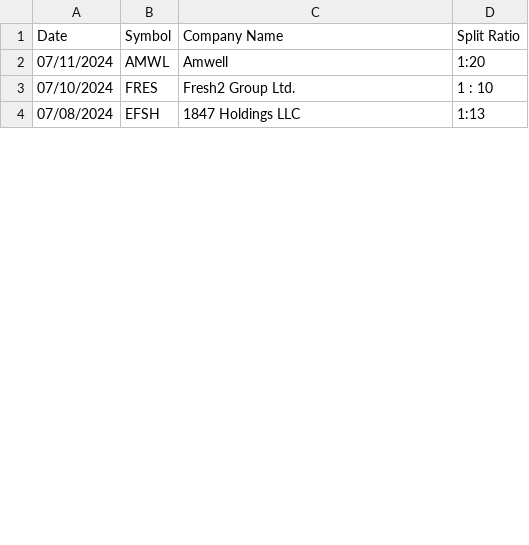
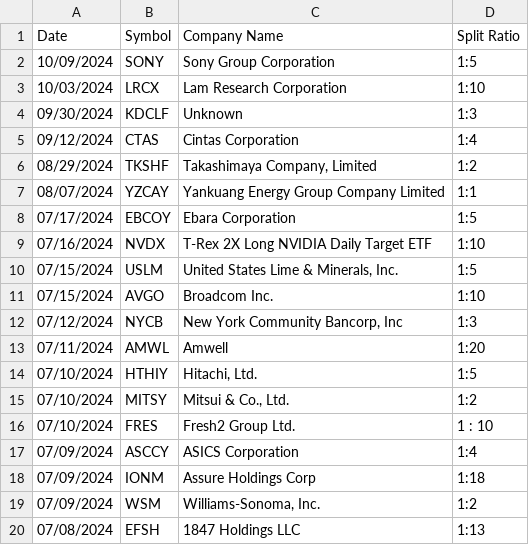
Before and after one commit to Arda-Dinc04/Market-Insight-Algorithms, a CSV file: Web_Parse_Data/Alpha PRIA/TestData.csv, drawn as a sheet; only a part is shown; the diff covers the shown part only; the diff names each change by its address in the sheet, - before the commit and + after, or states it on an @@ line.

```diff
--- a/Web_Parse_Data/Alpha PRIA/TestData.csv
+++ b/Web_Parse_Data/Alpha PRIA/TestData.csv
+row 2: 10/09/2024 | SONY | Sony Group Corporation | 1:5
+row 3: 10/03/2024 | LRCX | Lam Research Corporation | 1:10
+row 4: 09/30/2024 | KDCLF | Unknown | 1:3
+row 5: 09/12/2024 | CTAS | Cintas Corporation | 1:4
+row 6: 08/29/2024 | TKSHF | Takashimaya Company, Limited | 1:2
+row 7: 08/07/2024 | YZCAY | Yankuang Energy Group Company Limited | 1:1
+row 8: 07/17/2024 | EBCOY | Ebara Corporation | 1:5
+row 9: 07/16/2024 | NVDX | T-Rex 2X Long NVIDIA Daily Target ETF | 1:10
+row 10: 07/15/2024 | USLM | United States Lime & Minerals, Inc. | 1:5
+row 11: 07/15/2024 | AVGO | Broadcom Inc. | 1:10
+row 12: 07/12/2024 | NYCB | New York Community Bancorp, Inc | 1:3
+row 14: 07/10/2024 | HTHIY | Hitachi, Ltd. | 1:5
+row 15: 07/10/2024 | MITSY | Mitsui & Co., Ltd. | 1:2
+row 17: 07/09/2024 | ASCCY | ASICS Corporation | 1:4
+row 18: 07/09/2024 | IONM | Assure Holdings Corp | 1:18
+row 19: 07/09/2024 | WSM | Williams-Sonoma, Inc. | 1:2
```
Also changed, not shown: 7 added rows, 6 removed rows, 5 moved rows and 3 edited cells elsewhere in this file, Web_Parse_Data/Alpha PRIA/Results.csv, Web_Parse_Data/Parsed_Data/HedgeFollows_Split_Data.csv, 7 other files.
